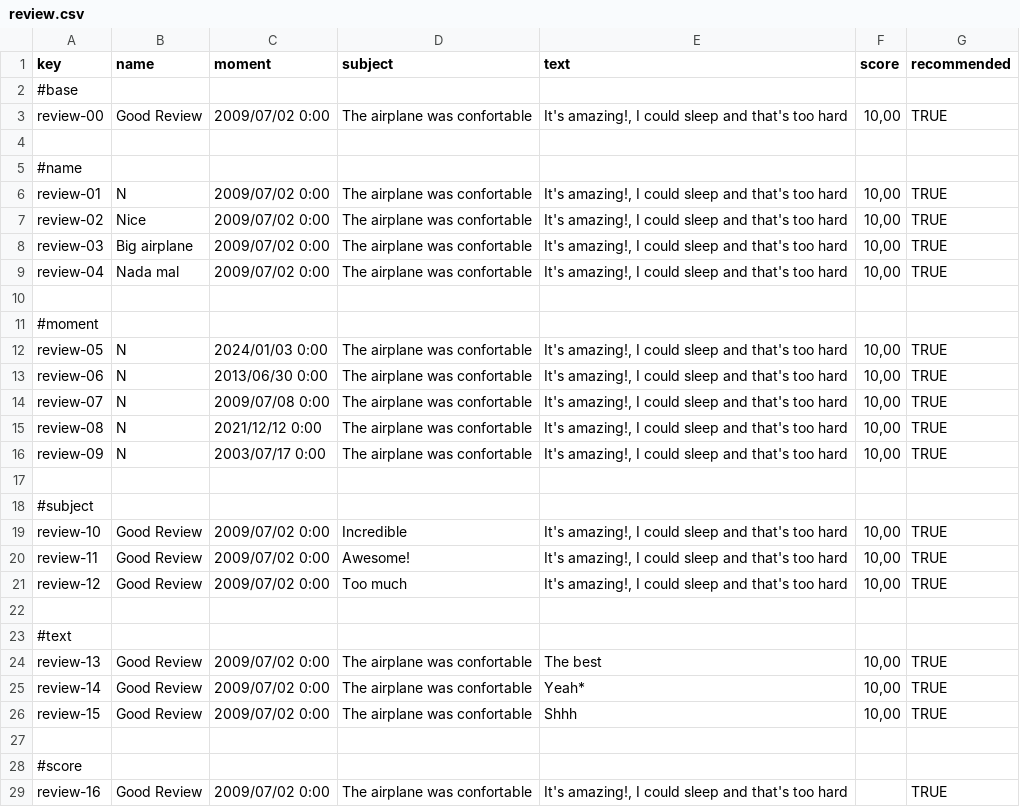
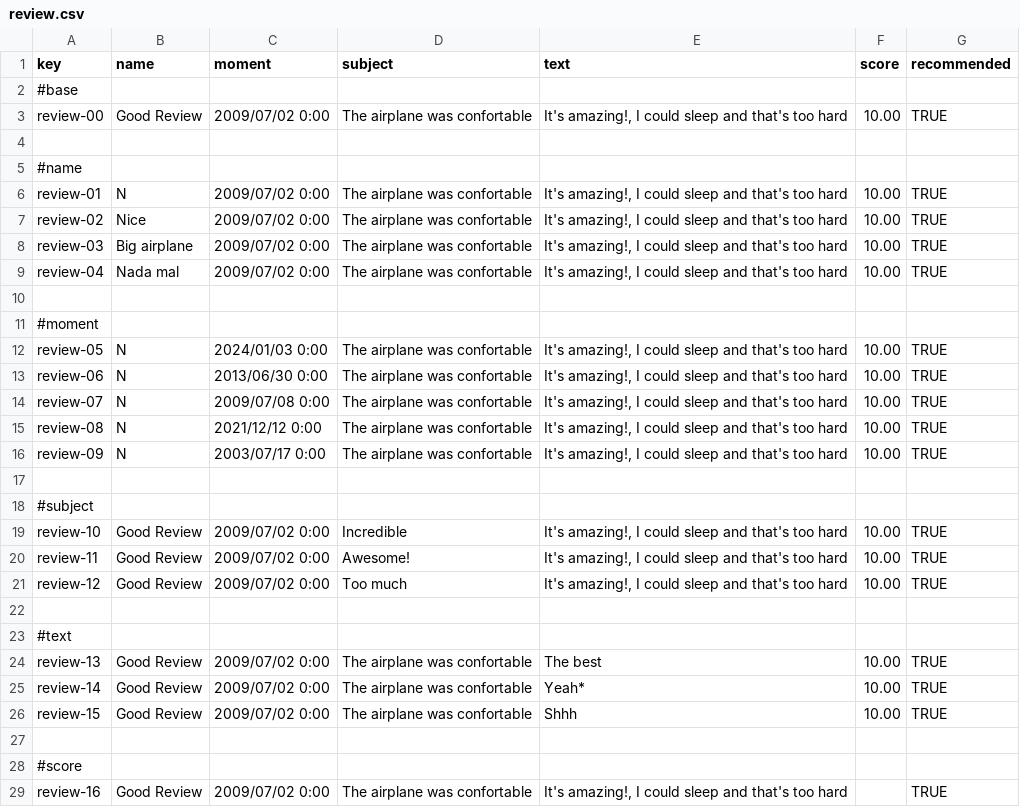
Before and after one commit to DP2-2025-C1-040/Acme-ANS, a CSV file: src/main/resources/WEB-INF/data/sample/review.csv, drawn as a sheet; only a part is shown; the diff covers the shown part only.

```diff
--- a/src/main/resources/WEB-INF/data/sample/review.csv
+++ b/src/main/resources/WEB-INF/data/sample/review.csv
@@ -2,26 +2,26 @@ key,name,moment,subject,text,score,recommended
 #base
-review-00,Good Review,2009/07/02 0:00,The airplane was confortable,"It's amazing!, I could sleep and that's too hard","10,00",TRUE
+review-00,Good Review,2009/07/02 0:00,The airplane was confortable,"It's amazing!, I could sleep and that's too hard",10.00,TRUE
 
 #name
-review-01,N,2009/07/02 0:00,The airplane was confortable,"It's amazing!, I could sleep and that's too hard","10,00",TRUE
-review-02,Nice,2009/07/02 0:00,The airplane was confortable,"It's amazing!, I could sleep and that's too hard","10,00",TRUE
-review-03,Big airplane,2009/07/02 0:00,The airplane was confortable,"It's amazing!, I could sleep and that's too hard","10,00",TRUE
-review-04,Nada mal,2009/07/02 0:00,The airplane was confortable,"It's amazing!, I could sleep and that's too hard","10,00",TRUE
+review-01,N,2009/07/02 0:00,The airplane was confortable,"It's amazing!, I could sleep and that's too hard",10.00,TRUE
+review-02,Nice,2009/07/02 0:00,The airplane was confortable,"It's amazing!, I could sleep and that's too hard",10.00,TRUE
+review-03,Big airplane,2009/07/02 0:00,The airplane was confortable,"It's amazing!, I could sleep and that's too hard",10.00,TRUE
+review-04,Nada mal,2009/07/02 0:00,The airplane was confortable,"It's amazing!, I could sleep and that's too hard","10.00",TRUE
 
 #moment
-review-05,N,2024/01/03 0:00,The airplane was confortable,"It's amazing!, I could sleep and that's too hard","10,00",TRUE
-review-06,N,2013/06/30 0:00,The airplane was confortable,"It's amazing!, I could sleep and that's too hard","10,00",TRUE
-review-07,N,2009/07/08 0:00,The airplane was confortable,"It's amazing!, I could sleep and that's too hard","10,00",TRUE
-review-08,N,2021/12/12 0:00,The airplane was confortable,"It's amazing!, I could sleep and that's too hard","10,00",TRUE
-review-09,N,2003/07/17 0:00,The airplane was confortable,"It's amazing!, I could sleep and that's too hard","10,00",TRUE
+review-05,N,2024/01/03 0:00,The airplane was confortable,"It's amazing!, I could sleep and that's too hard","10.00",TRUE
+review-06,N,2013/06/30 0:00,The airplane was confortable,"It's amazing!, I could sleep and that's too hard","10.00",TRUE
+review-07,N,2009/07/08 0:00,The airplane was confortable,"It's amazing!, I could sleep and that's too hard",10.00,TRUE
+review-08,N,2021/12/12 0:00,The airplane was confortable,"It's amazing!, I could sleep and that's too hard",10.00,TRUE
+review-09,N,2003/07/17 0:00,The airplane was confortable,"It's amazing!, I could sleep and that's too hard",10.00,TRUE
 
 #subject
-review-10,Good Review,2009/07/02 0:00,Incredible,"It's amazing!, I could sleep and that's too hard","10,00",TRUE
-review-11,Good Review,2009/07/02 0:00,"Awesome!","It's amazing!, I could sleep and that's too hard","10,00",TRUE
-review-12,Good Review,2009/07/02 0:00,"Too much","It's amazing!, I could sleep and that's too hard","10,00",TRUE
+review-10,Good Review,2009/07/02 0:00,Incredible,"It's amazing!, I could sleep and that's too hard",10.00,TRUE
+review-11,Good Review,2009/07/02 0:00,"Awesome!","It's amazing!, I could sleep and that's too hard",10.00,TRUE
+review-12,Good Review,2009/07/02 0:00,"Too much","It's amazing!, I could sleep and that's too hard",10.00,TRUE
 
 #text
-review-13,Good Review,2009/07/02 0:00,The airplane was confortable,"The best","10,00",TRUE
-review-14,Good Review,2009/07/02 0:00,The airplane was confortable,"Yeah*","10,00",TRUE
-review-15,Good Review,2009/07/02 0:00,The airplane was confortable,"Shhh","10,00",TRUE
+review-13,Good Review,2009/07/02 0:00,The airplane was confortable,"The best",10.00,TRUE
+review-14,Good Review,2009/07/02 0:00,The airplane was confortable,"Yeah*",10.00,TRUE
+review-15,Good Review,2009/07/02 0:00,The airplane was confortable,"Shhh",10.00,TRUE
 
```
Also changed, not shown: 3 edited cells elsewhere in this file, src/main/resources/WEB-INF/data/sample/aircraft.csv, src/main/resources/WEB-INF/data/sample/claim.csv, 1 other file.
